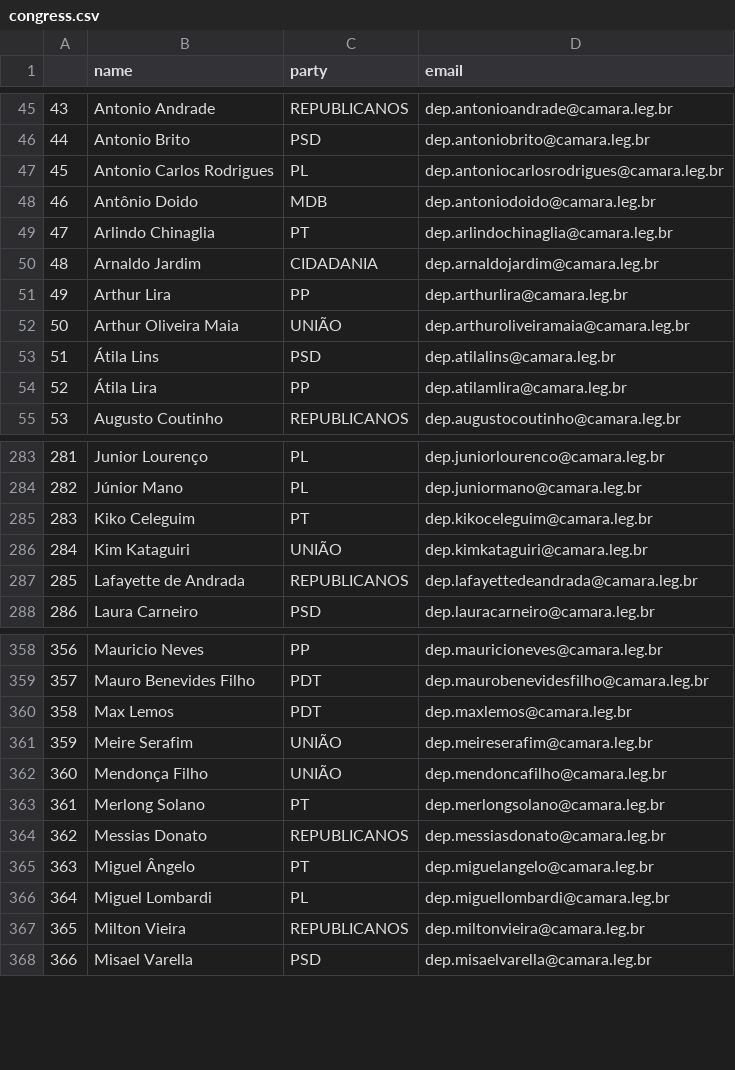
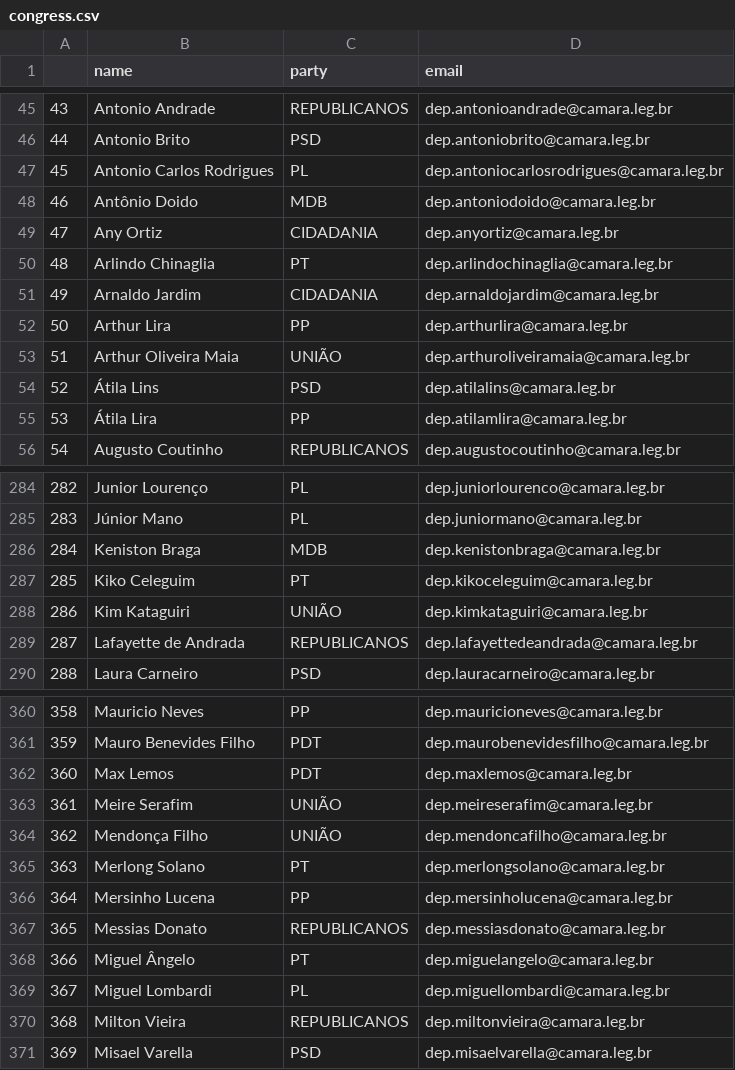
Before and after one commit to 7onn/politicians-contacts, a CSV file: congress.csv, drawn as a sheet; only a part is shown, gaps mark what is left out; addresses are those after the commit; the diff names each change by its address in the sheet, - before the commit and + after, or states it on an @@ line.

Commit message:
Update politicians contact list

```diff
--- a/congress.csv
+++ b/congress.csv
+row 49: 47 | Any Ortiz | CIDADANIA | dep.anyortiz@camara.leg.br
@@ column A renumbered from row 50 down @@
+row 286: 284 | Keniston Braga | MDB | dep.kenistonbraga@camara.leg.br
+row 366: 364 | Mersinho Lucena | PP | dep.mersinholucena@camara.leg.br
```
Also changed, not shown: senate.csv.
